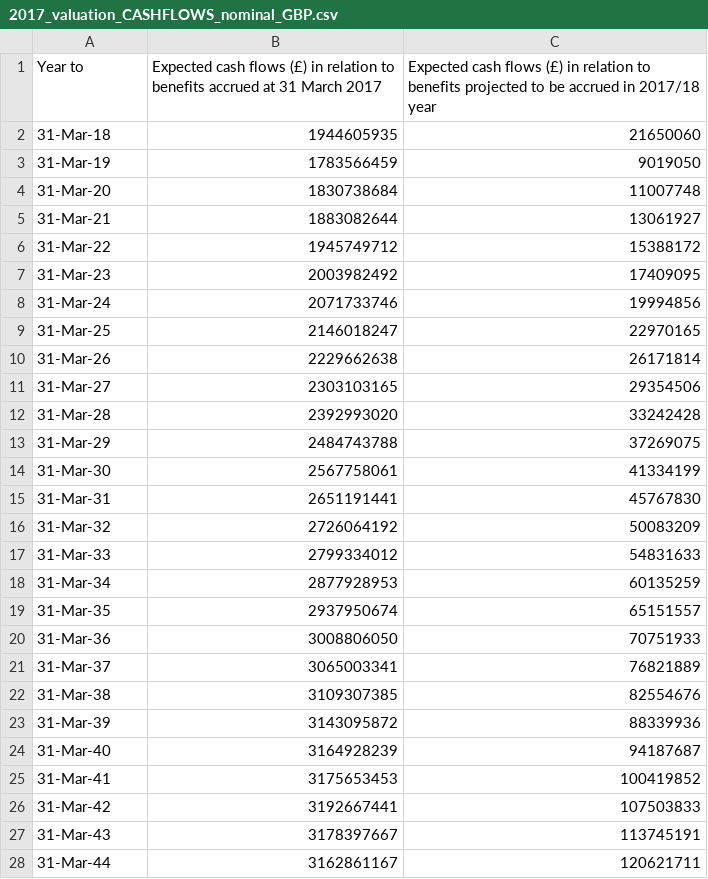
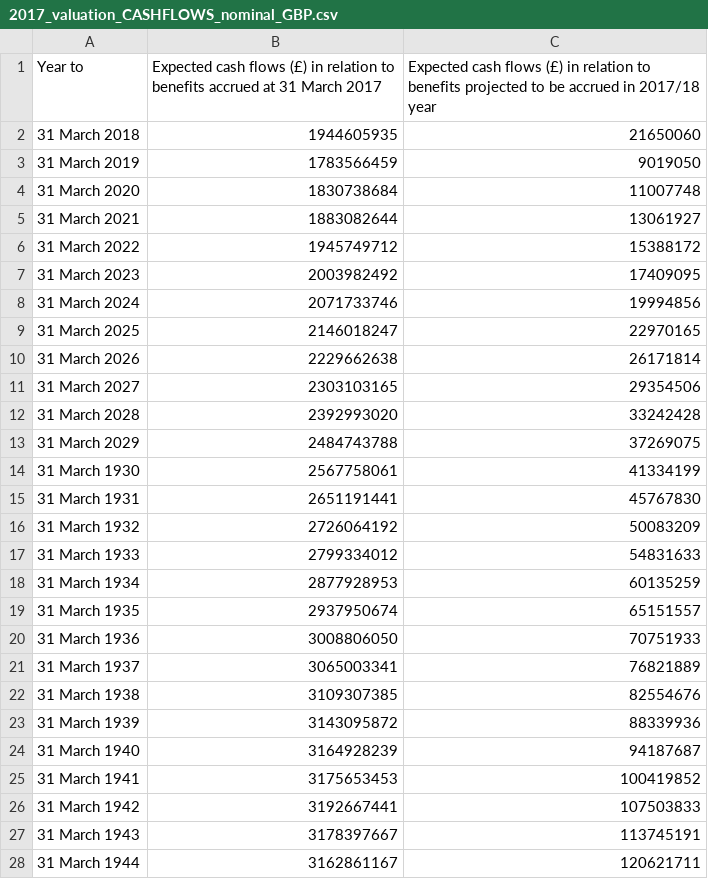
Before and after one commit to SussexUCU/USS, a CSV file: data/cashflows/2017_valuation_CASHFLOWS_nominal_GBP.csv, drawn as a sheet; only a part is shown; the diff covers the shown part only.

Commit message:
Add files via upload

```diff
--- a/data/cashflows/2017_valuation_CASHFLOWS_nominal_GBP.csv
+++ b/data/cashflows/2017_valuation_CASHFLOWS_nominal_GBP.csv
@@ -1,28 +1,28 @@
 Year to,Expected cash flows (£) in relation to benefits accrued at 31 March 2017,Expected cash flows (£) in relation to benefits projected to be accrued in 2017/18 year
-31-Mar-18,1944605935,21650060
-31-Mar-19,1783566459,9019050
-31-Mar-20,1830738684,11007748
-31-Mar-21,1883082644,13061927
-31-Mar-22,1945749712,15388172
-31-Mar-23,2003982492,17409095
-31-Mar-24,2071733746,19994856
-31-Mar-25,2146018247,22970165
-31-Mar-26,2229662638,26171814
-31-Mar-27,2303103165,29354506
-31-Mar-28,2392993020,33242428
-31-Mar-29,2484743788,37269075
-31-Mar-30,2567758061,41334199
-31-Mar-31,2651191441,45767830
-31-Mar-32,2726064192,50083209
-31-Mar-33,2799334012,54831633
-31-Mar-34,2877928953,60135259
-31-Mar-35,2937950674,65151557
-31-Mar-36,3008806050,70751933
-31-Mar-37,3065003341,76821889
-31-Mar-38,3109307385,82554676
-31-Mar-39,3143095872,88339936
-31-Mar-40,3164928239,94187687
-31-Mar-41,3175653453,100419852
-31-Mar-42,3192667441,107503833
-31-Mar-43,3178397667,113745191
-31-Mar-44,3162861167,120621711
+31 March 2018,1944605935,21650060
+31 March 2019,1783566459,9019050
+31 March 2020,1830738684,11007748
+31 March 2021,1883082644,13061927
+31 March 2022,1945749712,15388172
+31 March 2023,2003982492,17409095
+31 March 2024,2071733746,19994856
+31 March 2025,2146018247,22970165
+31 March 2026,2229662638,26171814
+31 March 2027,2303103165,29354506
+31 March 2028,2392993020,33242428
+31 March 2029,2484743788,37269075
+31 March 1930,2567758061,41334199
+31 March 1931,2651191441,45767830
+31 March 1932,2726064192,50083209
+31 March 1933,2799334012,54831633
+31 March 1934,2877928953,60135259
+31 March 1935,2937950674,65151557
+31 March 1936,3008806050,70751933
+31 March 1937,3065003341,76821889
+31 March 1938,3109307385,82554676
+31 March 1939,3143095872,88339936
+31 March 1940,3164928239,94187687
+31 March 1941,3175653453,100419852
+31 March 1942,3192667441,107503833
+31 March 1943,3178397667,113745191
+31 March 1944,3162861167,120621711
```
Also changed, not shown: 73 edited cells elsewhere in this file.
